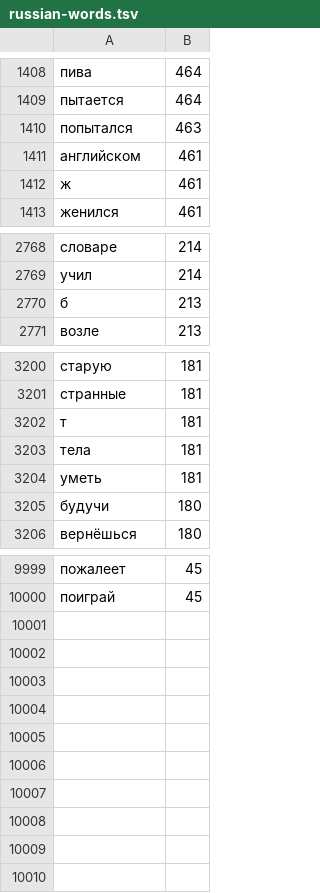
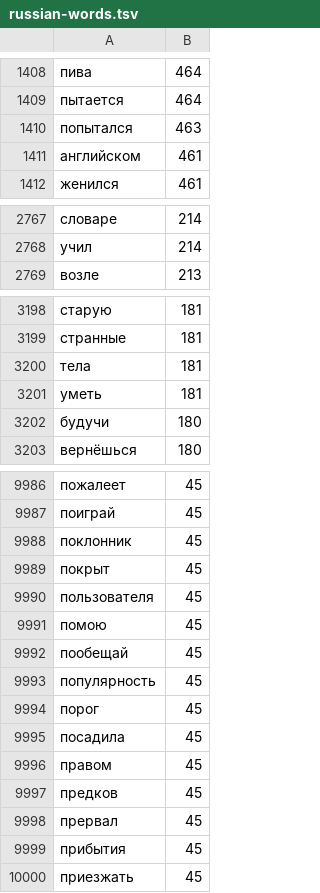
Before and after one commit to Daggenthal/Ductus, a TSV file: DuctusEngine/Sources/DuctusEngine/Resources/russian-words.tsv, drawn as a sheet; only a part is shown, gaps mark what is left out; the diff covers the shown part only.

```diff
--- a/DuctusEngine/Sources/DuctusEngine/Resources/russian-words.tsv
+++ b/DuctusEngine/Sources/DuctusEngine/Resources/russian-words.tsv
@@ -1411,3 +1411,2 @@
 английском	461
-ж	461
 женился	461
@@ -2769,3 +2768,2 @@
 учил	214
-б	213
 возле	213
@@ -3201,3 +3199,2 @@
 странные	181
-т	181
 тела	181
@@ -10000 +9987,14 @@
 поиграй	45
+поклонник	45
+покрыт	45
+пользователя	45
+помою	45
+пообещай	45
+популярность	45
+порог	45
+посадила	45
+правом	45
+предков	45
+прервал	45
+прибытия	45
+приезжать	45
```
Also changed, not shown: 10 removed rows elsewhere in this file, DuctusEngine/Sources/DuctusEngine/Resources/arabic-words.tsv, DuctusEngine/Sources/DuctusEngine/Resources/ukrainian-words.tsv, 39 other files.
